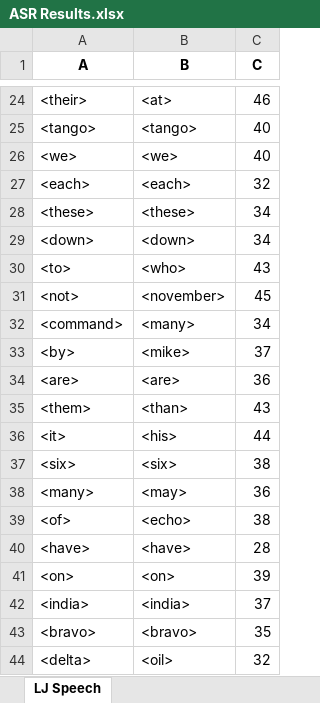
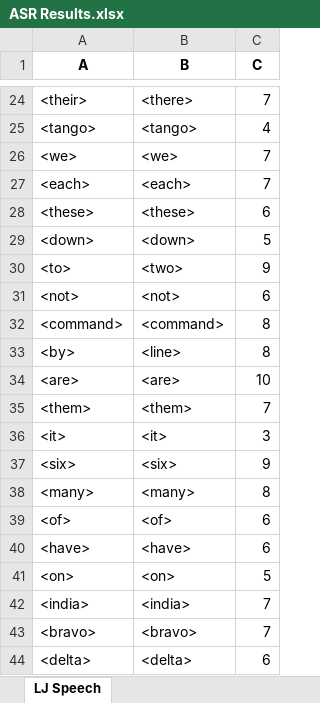
Before and after one commit to dshah1901/P4P-Transformer-ASR-for-Dysarthric-Spech, an Excel workbook: ASR Results.xlsx, sheet LJ Speech, drawn as a sheet; only a part is shown, gaps mark what is left out; values as stored, in another font and other column widths than the file's, no borders; the diff covers the shown part only; the diff names each change by its address in the sheet, - before the commit and + after, or states it on an @@ line.

```diff
--- a/ASR Results.xlsx (sheet LJ Speech)
+++ b/ASR Results.xlsx (sheet LJ Speech)
-B24 (B): <at>
+B24 (B): <there>
-C24 (C): 46
+C24 (C): 7
-C25 (C): 40
+C25 (C): 4
-C26 (C): 40
+C26 (C): 7
-C27 (C): 32
+C27 (C): 7
-C28 (C): 34
+C28 (C): 6
-C29 (C): 34
+C29 (C): 5
-B30 (B): <who>
+B30 (B): <two>
-C30 (C): 43
+C30 (C): 9
-B31 (B): <november>
+B31 (B): <not>
-C31 (C): 45
+C31 (C): 6
-B32 (B): <many>
+B32 (B): <command>
-C32 (C): 34
+C32 (C): 8
-B33 (B): <mike>
+B33 (B): <line>
-C33 (C): 37
+C33 (C): 8
-C34 (C): 36
+C34 (C): 10
-B35 (B): <than>
+B35 (B): <them>
-C35 (C): 43
+C35 (C): 7
-B36 (B): <his>
+B36 (B): <it>
-C36 (C): 44
+C36 (C): 3
-C37 (C): 38
+C37 (C): 9
-B38 (B): <may>
+B38 (B): <many>
-C38 (C): 36
+C38 (C): 8
-B39 (B): <echo>
+B39 (B): <of>
-C39 (C): 38
+C39 (C): 6
-C40 (C): 28
+C40 (C): 6
-C41 (C): 39
+C41 (C): 5
-C42 (C): 37
+C42 (C): 7
-C43 (C): 35
+C43 (C): 7
-B44 (B): <oil>
+B44 (B): <delta>
-C44 (C): 32
+C44 (C): 6
```
Also changed, not shown: 44 edited cells elsewhere in this sheet, Epoch Accuracy.xlsx, 4 other files.
